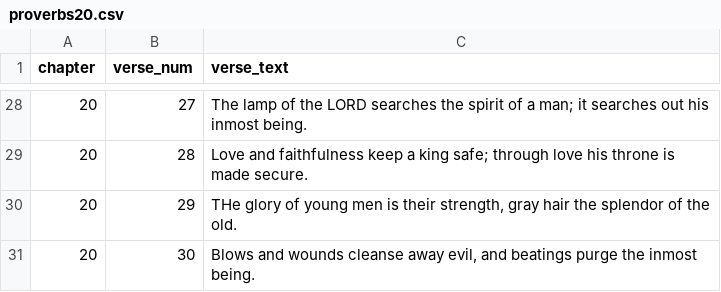
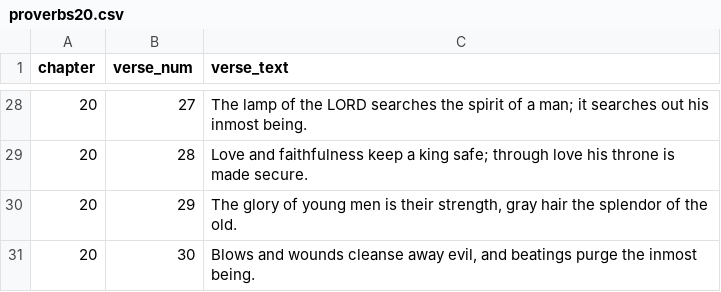
Before and after one commit to kkuivenhoven/Proverbs16, a CSV file: proverbs20.csv, drawn as a sheet; only a part is shown, gaps mark what is left out.

```diff
--- a/proverbs20.csv
+++ b/proverbs20.csv
@@ -29,3 +29,3 @@ chapter,verse_num,verse_text
 20,28,"Love and faithfulness keep a king safe; through love his throne is made secure."
-20,29,"THe glory of young men is their strength, gray hair the splendor of the old."
+20,29,"The glory of young men is their strength, gray hair the splendor of the old."
 20,30,"Blows and wounds cleanse away evil, and beatings purge the inmost being."
```
Also changed, not shown: proverbs21.csv.
